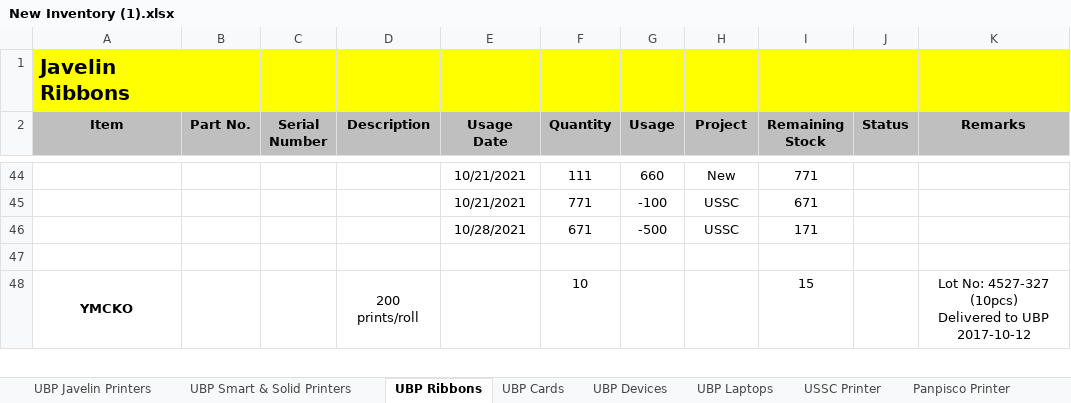
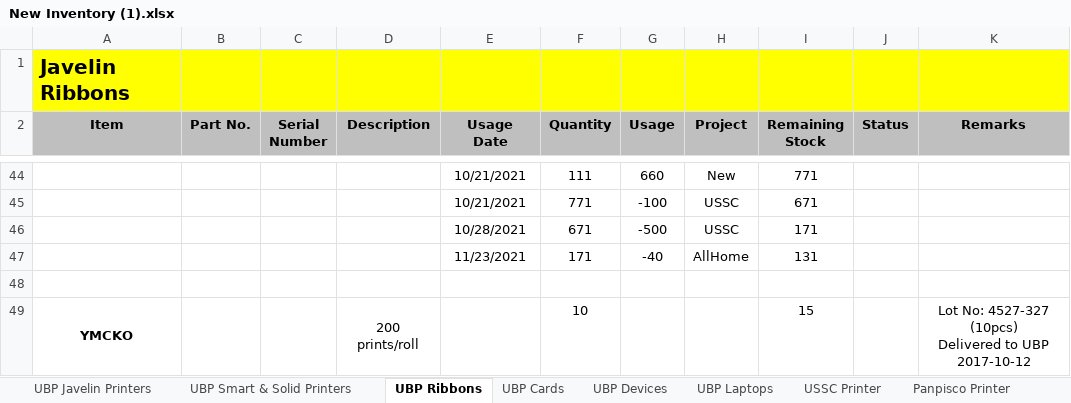
Before and after one commit to Mik-Arvin-Repo/Inventory, an Excel workbook: New Inventory (1).xlsx, sheet UBP Ribbons, drawn as a sheet; only a part is shown, gaps mark what is left out; values as stored, in another font and other column widths than the file's, no borders; the diff names each change by its address in the sheet, - before the commit and + after, or states it on an @@ line.

Commit message:
Update New Inventory (1).xlsx

```diff
--- a/New Inventory (1).xlsx (sheet UBP Ribbons)
+++ b/New Inventory (1).xlsx (sheet UBP Ribbons)
+row 47:  |  |  |  | 11/23/2021 | 171 | -40 | AllHome | 131
```
